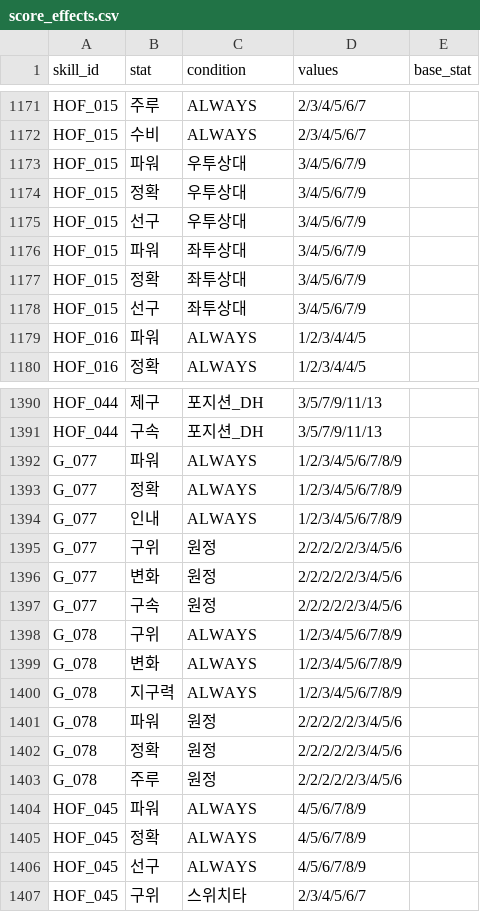
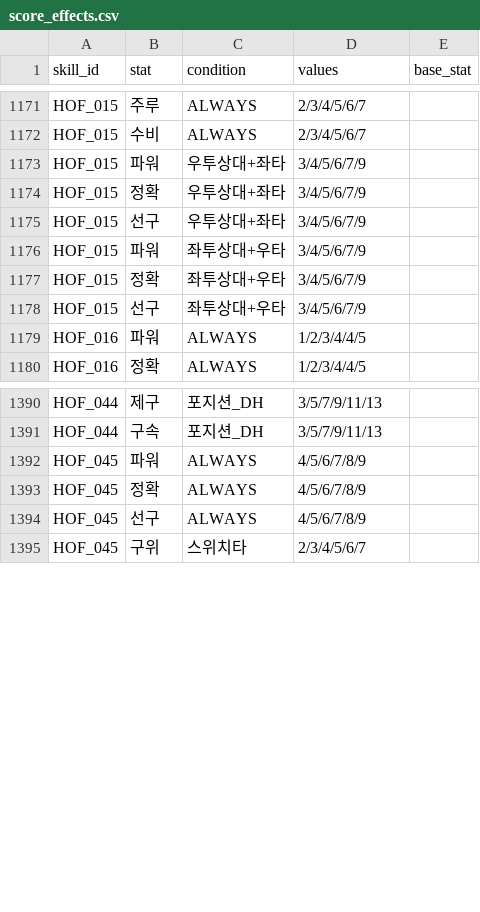
Before and after one commit to cnvxlns/Rivals-Skill-Simulator, a CSV file: backend/src/main/resources/score_effects.csv, drawn as a sheet; only a part is shown, gaps mark what is left out.

```diff
--- a/backend/src/main/resources/score_effects.csv
+++ b/backend/src/main/resources/score_effects.csv
@@ -1172,8 +1172,8 @@ HOF_015,주루,ALWAYS,2/3/4/5/6/7,
 HOF_015,수비,ALWAYS,2/3/4/5/6/7,
-HOF_015,파워,우투상대,3/4/5/6/7/9,
-HOF_015,정확,우투상대,3/4/5/6/7/9,
-HOF_015,선구,우투상대,3/4/5/6/7/9,
-HOF_015,파워,좌투상대,3/4/5/6/7/9,
-HOF_015,정확,좌투상대,3/4/5/6/7/9,
-HOF_015,선구,좌투상대,3/4/5/6/7/9,
+HOF_015,파워,우투상대+좌타,3/4/5/6/7/9,
+HOF_015,정확,우투상대+좌타,3/4/5/6/7/9,
+HOF_015,선구,우투상대+좌타,3/4/5/6/7/9,
+HOF_015,파워,좌투상대+우타,3/4/5/6/7/9,
+HOF_015,정확,좌투상대+우타,3/4/5/6/7/9,
+HOF_015,선구,좌투상대+우타,3/4/5/6/7/9,
 HOF_016,파워,ALWAYS,1/2/3/4/4/5,
@@ -1391,14 +1391,2 @@ HOF_044,제구,포지션_DH,3/5/7/9/11/13,
 HOF_044,구속,포지션_DH,3/5/7/9/11/13,
-G_077,파워,ALWAYS,1/2/3/4/5/6/7/8/9,
-G_077,정확,ALWAYS,1/2/3/4/5/6/7/8/9,
-G_077,인내,ALWAYS,1/2/3/4/5/6/7/8/9,
-G_077,구위,원정,2/2/2/2/2/3/4/5/6,
-G_077,변화,원정,2/2/2/2/2/3/4/5/6,
-G_077,구속,원정,2/2/2/2/2/3/4/5/6,
-G_078,구위,ALWAYS,1/2/3/4/5/6/7/8/9,
-G_078,변화,ALWAYS,1/2/3/4/5/6/7/8/9,
-G_078,지구력,ALWAYS,1/2/3/4/5/6/7/8/9,
-G_078,파워,원정,2/2/2/2/2/3/4/5/6,
-G_078,정확,원정,2/2/2/2/2/3/4/5/6,
-G_078,주루,원정,2/2/2/2/2/3/4/5/6,
 HOF_045,파워,ALWAYS,4/5/6/7/8/9,
```
Also changed, not shown: backend/src/main/resources/score_skills.csv, docs/score_effects_manual_review.csv, 2 other files.
